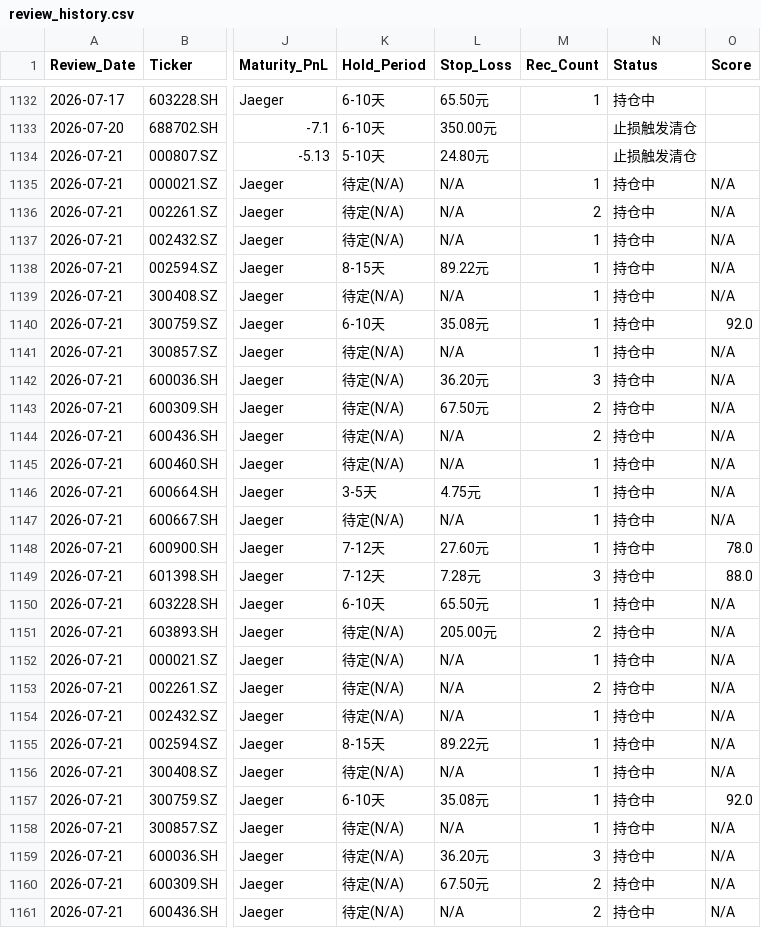
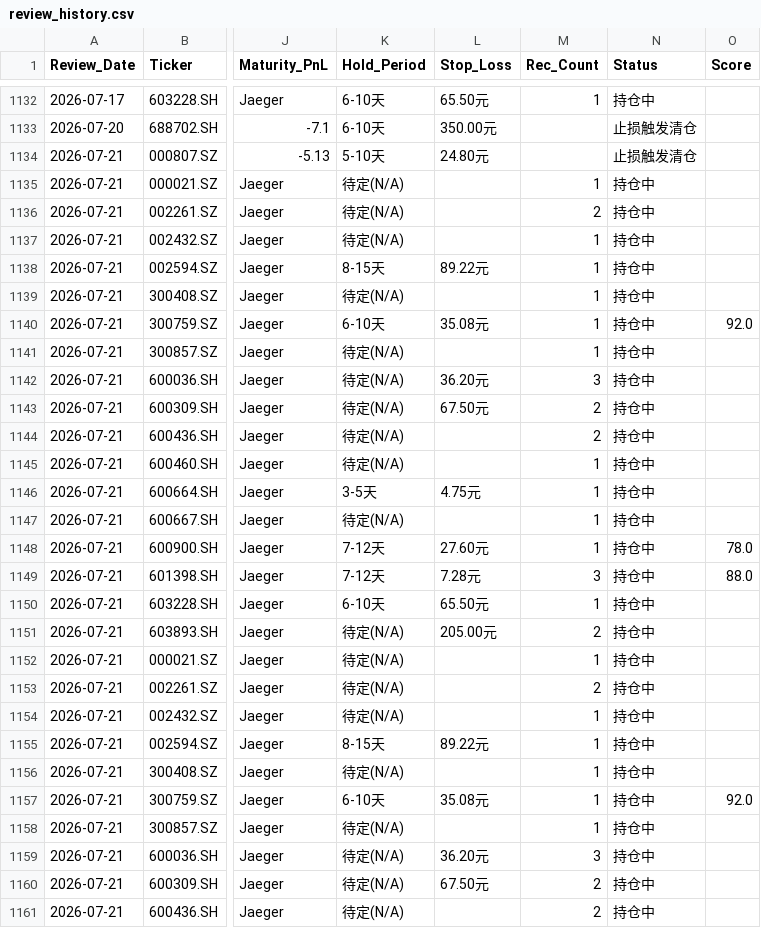
Before and after one commit to wijouyang-lab/a, a CSV file: review_history.csv, drawn as a sheet; only a part is shown, gaps mark what is left out; the diff covers the shown part only; the diff names each change by its address in the sheet, - before the commit and + after, or states it on an @@ line.

```diff
--- a/review_history.csv
+++ b/review_history.csv
-L1135:L1137 (Stop_Loss): N/A
+L1135:L1137 (Stop_Loss): (empty)
-O1135:O1139 (Score): N/A
+O1135:O1139 (Score): (empty)
-L1139 (Stop_Loss): N/A
+L1139 (Stop_Loss): (empty)
-L1141 (Stop_Loss): N/A
+L1141 (Stop_Loss): (empty)
-O1141:O1147 (Score): N/A
+O1141:O1147 (Score): (empty)
-L1144:L1145 (Stop_Loss): N/A
+L1144:L1145 (Stop_Loss): (empty)
-L1147 (Stop_Loss): N/A
+L1147 (Stop_Loss): (empty)
-O1150:O1156 (Score): N/A
+O1150:O1156 (Score): (empty)
-L1152:L1154 (Stop_Loss): N/A
+L1152:L1154 (Stop_Loss): (empty)
-L1156 (Stop_Loss): N/A
+L1156 (Stop_Loss): (empty)
-L1158 (Stop_Loss): N/A
+L1158 (Stop_Loss): (empty)
-O1158:O1161 (Score): N/A
+O1158:O1161 (Score): (empty)
-L1161 (Stop_Loss): N/A
+L1161 (Stop_Loss): (empty)
```
Also changed, not shown: 2 added rows and 7 edited cells elsewhere in this file, trade_history.csv, 3 other files.
